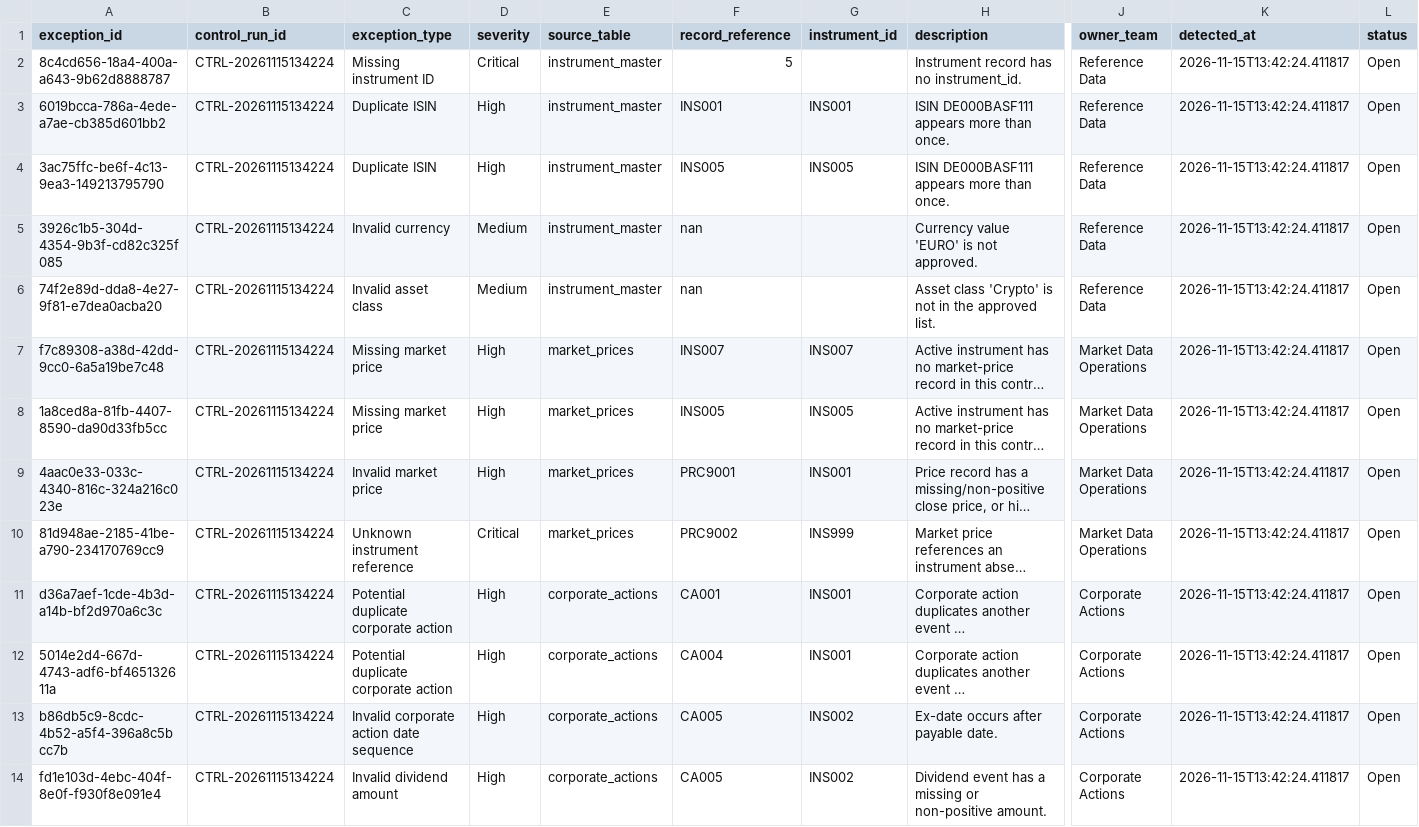
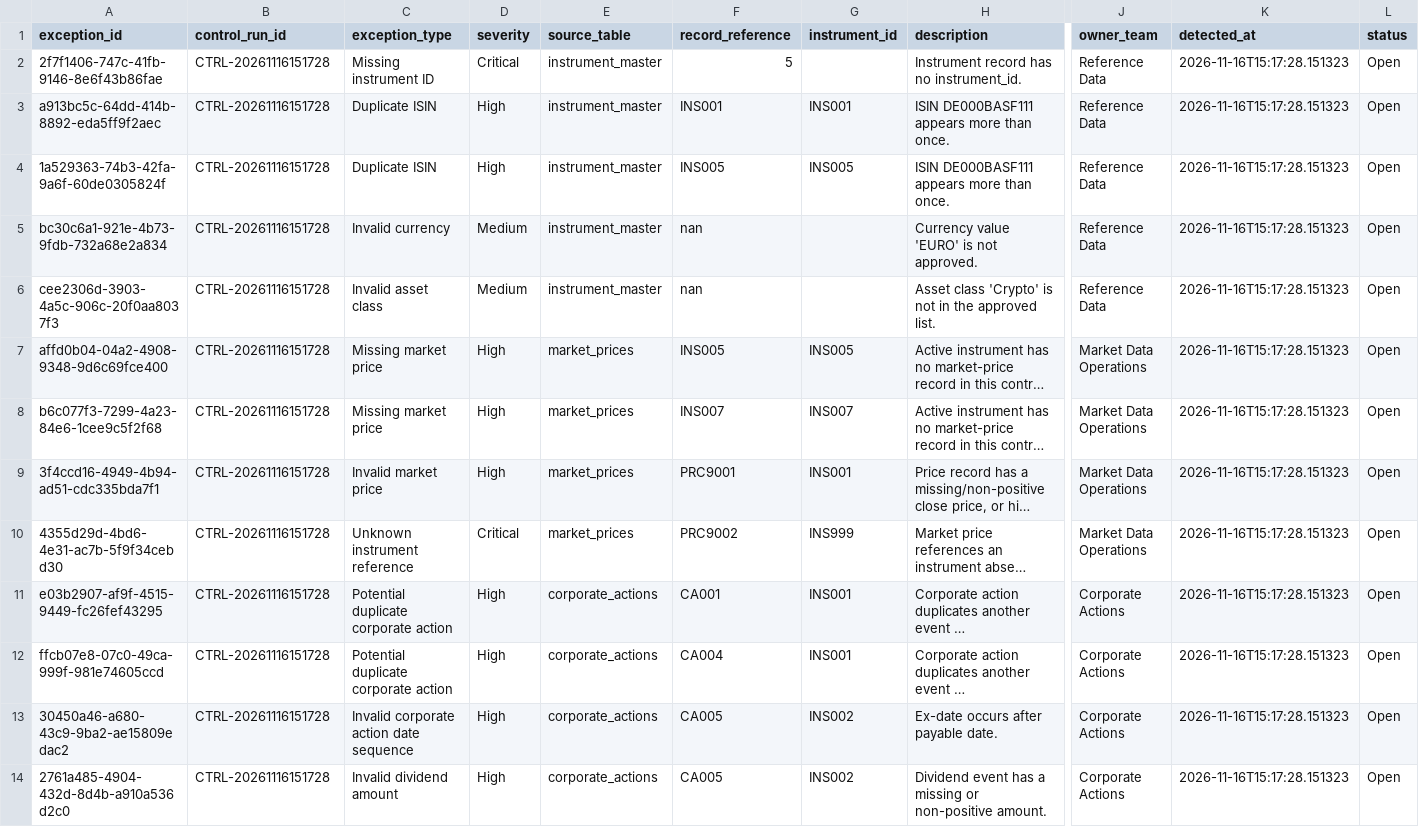
Before and after one commit to Kanss1176/trading-operations-control-room, a CSV file: data/processed/exception_queue.csv, drawn as a sheet; only a part is shown, gaps mark what is left out; long unchanged cells end in …; the diff names each change by its address in the sheet, - before the commit and + after, or states it on an @@ line.

```diff
--- a/data/processed/exception_queue.csv
+++ b/data/processed/exception_queue.csv
-A2 (exception_id): 8c4cd656-18a4-400a-a643-9b62d8888787
+A2 (exception_id): 2f7f1406-747c-41fb-9146-8e6f43b86fae
-B2:B14 (control_run_id): CTRL-20261115134224
+B2:B14 (control_run_id): CTRL-20261116151728
-K2:K14 (detected_at): 2026-11-15T13:42:24.411817
+K2:K14 (detected_at): 2026-11-16T15:17:28.151323
-A3 (exception_id): 6019bcca-786a-4ede-a7ae-cb385d601bb2
+A3 (exception_id): a913bc5c-64dd-414b-8892-eda5ff9f2aec
-A4 (exception_id): 3ac75ffc-be6f-4c13-9ea3-149213795790
+A4 (exception_id): 1a529363-74b3-42fa-9a6f-60de0305824f
-A5 (exception_id): 3926c1b5-304d-4354-9b3f-cd82c325f085
+A5 (exception_id): bc30c6a1-921e-4b73-9fdb-732a68e2a834
-A6 (exception_id): 74f2e89d-dda8-4e27-9f81-e7dea0acba20
+A6 (exception_id): cee2306d-3903-4a5c-906c-20f0aa8037f3
-A7 (exception_id): f7c89308-a38d-42dd-9cc0-6a5a19be7c48
+A7 (exception_id): affd0b04-04a2-4908-9348-9d6c69fce400
-F7 (record_reference): INS007
+F7 (record_reference): INS005
-G7 (instrument_id): INS007
+G7 (instrument_id): INS005
-A8 (exception_id): 1a8ced8a-81fb-4407-8590-da90d33fb5cc
+A8 (exception_id): b6c077f3-7299-4a23-84e6-1cee9c5f2f68
-F8 (record_reference): INS005
+F8 (record_reference): INS007
-G8 (instrument_id): INS005
+G8 (instrument_id): INS007
-A9 (exception_id): 4aac0e33-033c-4340-816c-324a216c023e
+A9 (exception_id): 3f4ccd16-4949-4b94-ad51-cdc335bda7f1
-A10 (exception_id): 81d948ae-2185-41be-a790-234170769cc9
+A10 (exception_id): 4355d29d-4bd6-4e31-ac7b-5f9f34cebd30
-A11 (exception_id): d36a7aef-1cde-4b3d-a14b-bf2d970a6c3c
+A11 (exception_id): e03b2907-af9f-4515-9449-fc26fef43295
-A12 (exception_id): 5014e2d4-667d-4743-adf6-bf465132611a
+A12 (exception_id): ffcb07e8-07c0-49ca-999f-981e74605ccd
-A13 (exception_id): b86db5c9-8cdc-4b52-a5f4-396a8c5bcc7b
+A13 (exception_id): 30450a46-a680-43c9-9ba2-ae15809edac2
-A14 (exception_id): fd1e103d-4ebc-404f-8e0f-f930f8e091e4
+A14 (exception_id): 2761a485-4904-432d-8d4b-a910a536d2c0
```
Also changed, not shown: data/processed/reconciliation_results.csv, 1 other file.
